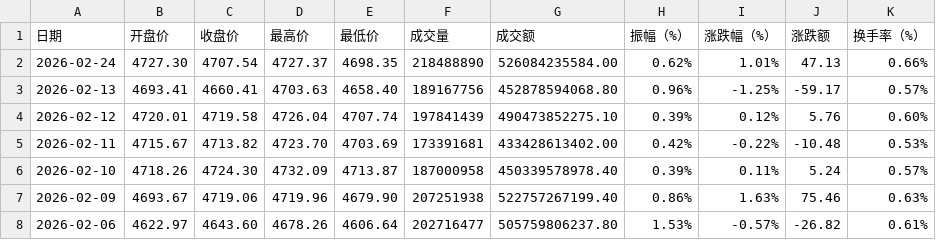
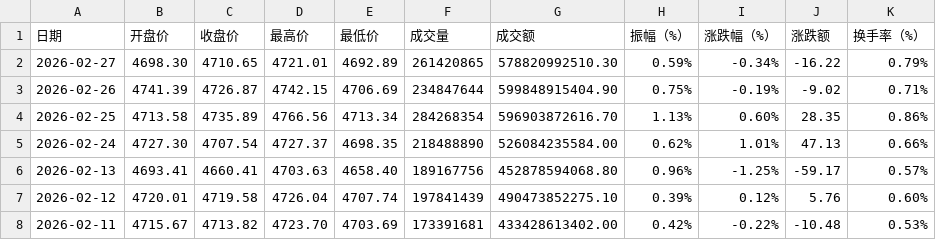
Before and after one commit to cmdSTARMO/market_repo, a CSV file: market_data/沪深300-000300.csv, drawn as a sheet; only a part is shown; the shorter side is filled out with more unchanged rows; the diff names each change by its address in the sheet, - before the commit and + after, or states it on an @@ line.

```diff
--- a/market_data/沪深300-000300.csv
+++ b/market_data/沪深300-000300.csv
+row 2: 2026-02-27 | 4698.30 | 4710.65 | 4721.01 | 4692.89 | 261420865 | 578820992510.30 | 0.59% | -0.34% | -16.22 | 0.79%
+row 3: 2026-02-26 | 4741.39 | 4726.87 | 4742.15 | 4706.69 | 234847644 | 599848915404.90 | 0.75% | -0.19% | -9.02 | 0.71%
+row 4: 2026-02-25 | 4713.58 | 4735.89 | 4766.56 | 4713.34 | 284268354 | 596903872616.70 | 1.13% | 0.60% | 28.35 | 0.86%
```
Also changed, not shown: market_data/上证指数-000001.csv, market_data/北证50-899050.csv, 7 other files.
